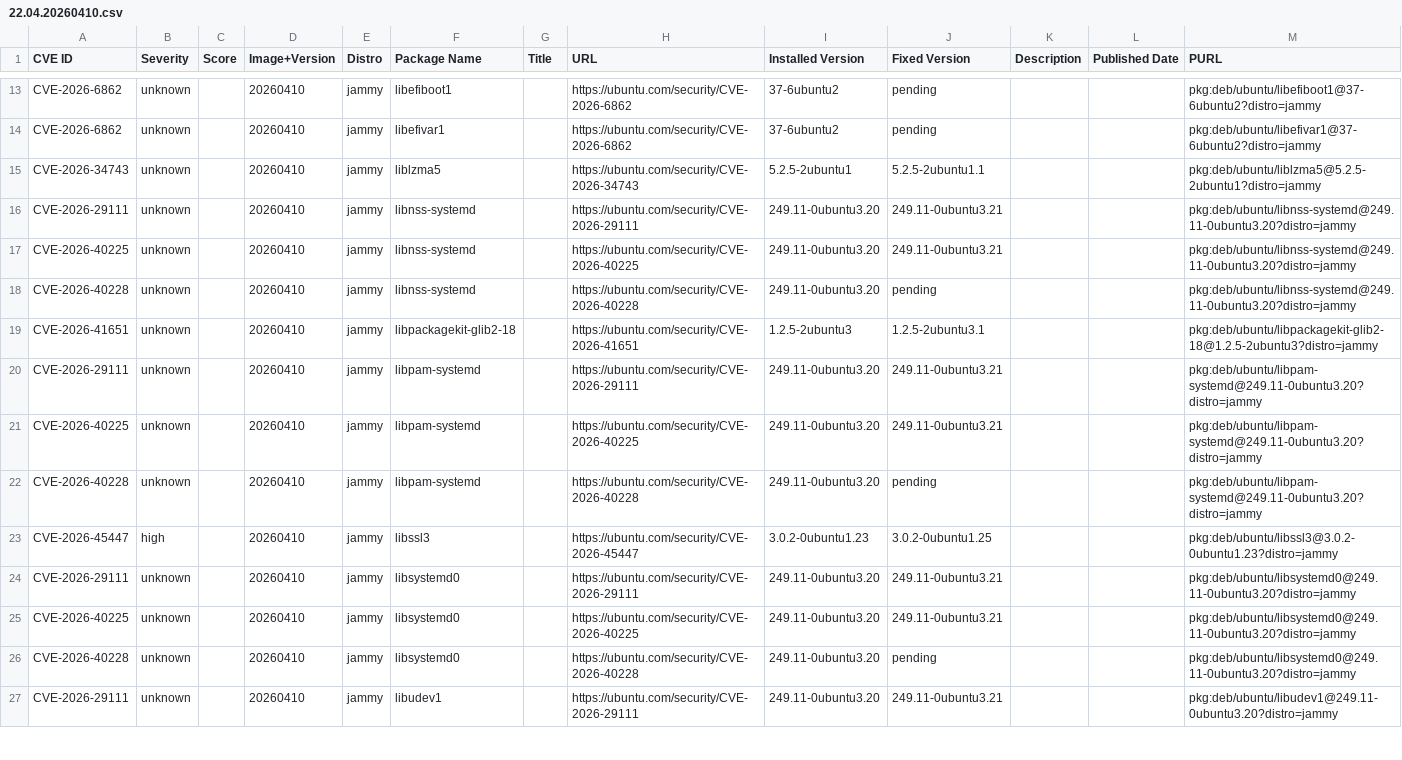
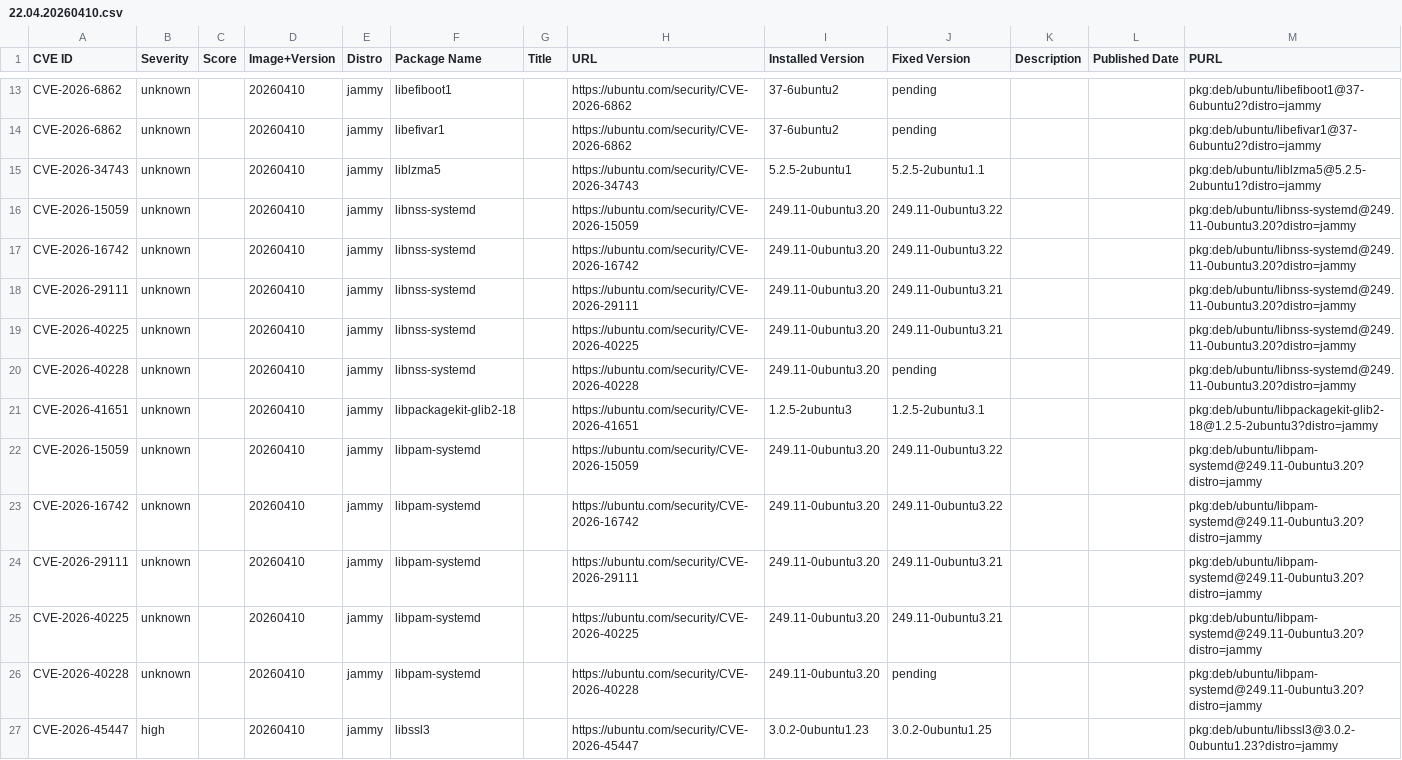
Before and after one commit to canonical/vcf-ubuntu-vulnerabilities, a CSV file: ubuntu-22-04-lts-jammy-2/22.04.20260410.csv, drawn as a sheet; only a part is shown, gaps mark what is left out; the shorter side is filled out with more unchanged rows; the diff covers the shown part only.

Commit message:
Update CVE reports for ubuntu-22-04-lts-jammy-2 (suite: jammy)
Generated 2026-08-10T22:21:35Z

```diff
--- a/ubuntu-22-04-lts-jammy-2/22.04.20260410.csv
+++ b/ubuntu-22-04-lts-jammy-2/22.04.20260410.csv
@@ -15,2 +15,4 @@ CVE-2026-6862,unknown,,20260410,jammy,libefivar1,,https://ubuntu.com/security/CV
 CVE-2026-34743,unknown,,20260410,jammy,liblzma5,,https://ubuntu.com/security/CVE-2026-34743,5.2.5-2ubuntu1,5.2.5-2ubuntu1.1,,,pkg:deb/ubuntu/liblzma5@5.2.5-2ubuntu1?distro=jammy
+CVE-2026-15059,unknown,,20260410,jammy,libnss-systemd,,https://ubuntu.com/security/CVE-2026-15059,249.11-0ubuntu3.20,249.11-0ubuntu3.22,,,pkg:deb/ubuntu/libnss-systemd@249.11-0ubuntu3.20?distro=jammy
+CVE-2026-16742,unknown,,20260410,jammy,libnss-systemd,,https://ubuntu.com/security/CVE-2026-16742,249.11-0ubuntu3.20,249.11-0ubuntu3.22,,,pkg:deb/ubuntu/libnss-systemd@249.11-0ubuntu3.20?distro=jammy
 CVE-2026-29111,unknown,,20260410,jammy,libnss-systemd,,https://ubuntu.com/security/CVE-2026-29111,249.11-0ubuntu3.20,249.11-0ubuntu3.21,,,pkg:deb/ubuntu/libnss-systemd@249.11-0ubuntu3.20?distro=jammy
@@ -19,2 +21,4 @@ CVE-2026-40228,unknown,,20260410,jammy,libnss-systemd,,https://ubuntu.com/securi
 CVE-2026-41651,unknown,,20260410,jammy,libpackagekit-glib2-18,,https://ubuntu.com/security/CVE-2026-41651,1.2.5-2ubuntu3,1.2.5-2ubuntu3.1,,,pkg:deb/ubuntu/libpackagekit-glib2-18@1.2.5-2ubuntu3?distro=jammy
+CVE-2026-15059,unknown,,20260410,jammy,libpam-systemd,,https://ubuntu.com/security/CVE-2026-15059,249.11-0ubuntu3.20,249.11-0ubuntu3.22,,,pkg:deb/ubuntu/libpam-systemd@249.11-0ubuntu3.20?distro=jammy
+CVE-2026-16742,unknown,,20260410,jammy,libpam-systemd,,https://ubuntu.com/security/CVE-2026-16742,249.11-0ubuntu3.20,249.11-0ubuntu3.22,,,pkg:deb/ubuntu/libpam-systemd@249.11-0ubuntu3.20?distro=jammy
 CVE-2026-29111,unknown,,20260410,jammy,libpam-systemd,,https://ubuntu.com/security/CVE-2026-29111,249.11-0ubuntu3.20,249.11-0ubuntu3.21,,,pkg:deb/ubuntu/libpam-systemd@249.11-0ubuntu3.20?distro=jammy
```
Also changed, not shown: 12 added rows elsewhere in this file, ubuntu-22-04-lts-jammy-2/22.04.20260519.csv, ubuntu-22-04-lts-jammy-2/22.04.20260614.csv, 2 other files.
